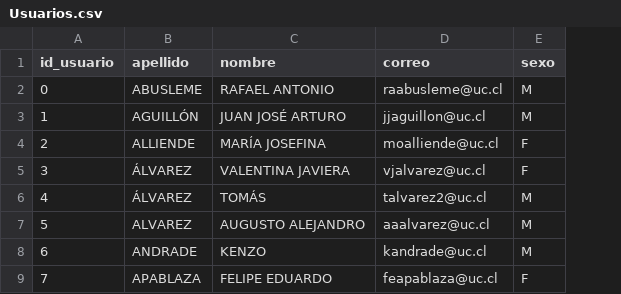
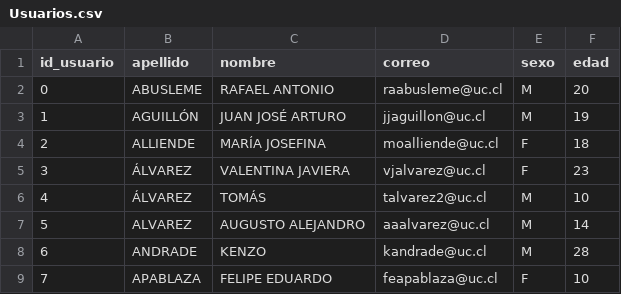
Before and after one commit to chris-carstens/Syllabus-2018-2, a CSV file: Proyecto/Entrega 2/Bases de datos/Par/Usuarios.csv, drawn as a sheet; only a part is shown; the diff names each change by its address in the sheet, - before the commit and + after, or states it on an @@ line.

Commit message:
added age to Usuarios.csv

```diff
--- a/Proyecto/Entrega 2/Bases de datos/Par/Usuarios.csv
+++ b/Proyecto/Entrega 2/Bases de datos/Par/Usuarios.csv
+column F (edad), rows 2-9: 20 | 19 | 18 | 23 | 10 | 14 | 28 | 10
```
